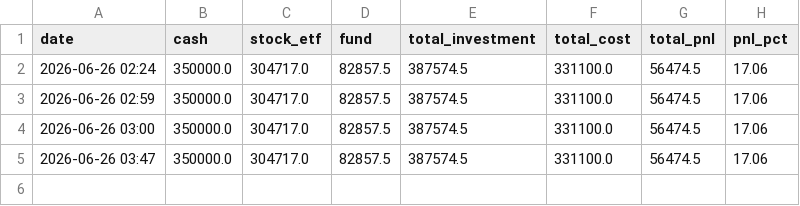
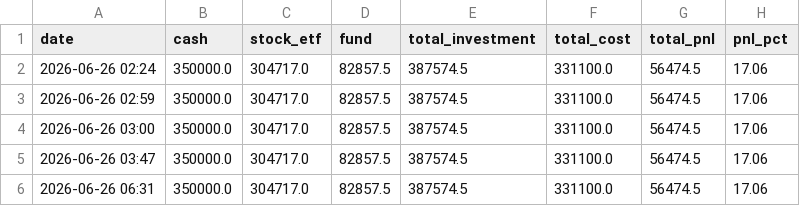
Before and after one commit to Mote-Xu/AI_Financial_Assistant, a CSV file: finance_demo/history.csv, drawn as a sheet; the diff names each change by its address in the sheet, - before the commit and + after, or states it on an @@ line.

```diff
--- a/finance_demo/history.csv
+++ b/finance_demo/history.csv
+row 6: 2026-06-26 06:31 | 350000.0 | 304717.0 | 82857.5 | 387574.5 | 331100.0 | 56474.5 | 17.06
```
Also changed, not shown: 4 other files.
